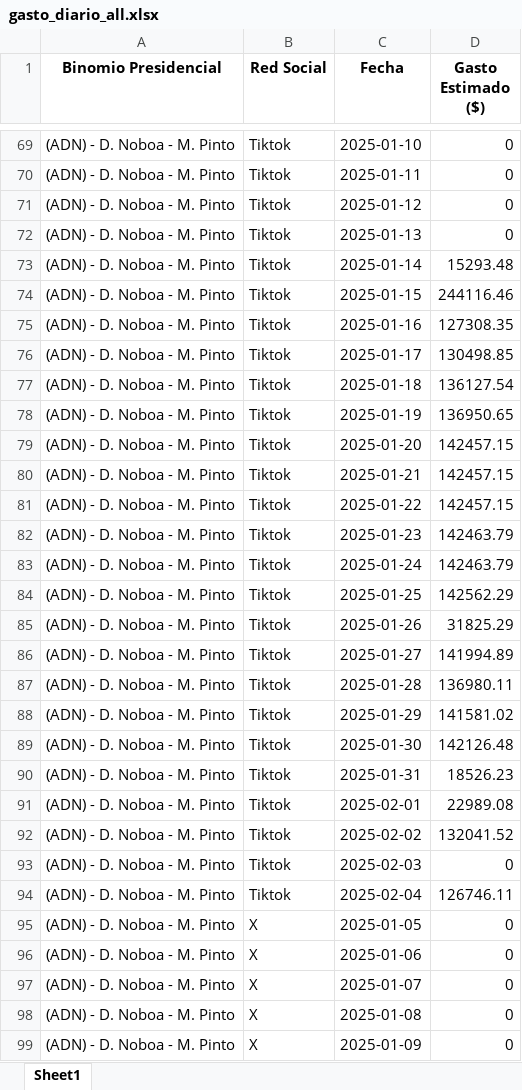
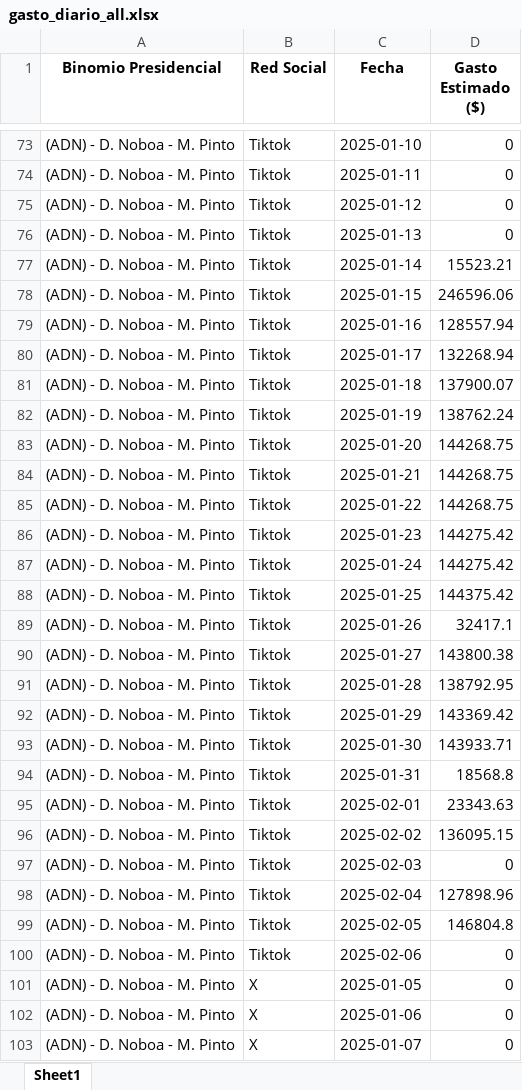
Before and after one commit to erickedu85/dataset, an Excel workbook: ec_2025_faro/xlsx/gasto_diario_all.xlsx, sheet Sheet1, drawn as a sheet; only a part is shown, gaps mark what is left out; the shorter side is filled out with more unchanged rows; values as stored, in another font and other column widths than the file's, no borders; addresses are those after the commit; the diff covers the shown part only; the diff names each change by its address in the sheet, - before the commit and + after, or states it on an @@ line.

```diff
--- a/ec_2025_faro/xlsx/gasto_diario_all.xlsx (sheet Sheet1)
+++ b/ec_2025_faro/xlsx/gasto_diario_all.xlsx (sheet Sheet1)
-D77 (Gasto Estimado ($)): 15293.48
+D77 (Gasto Estimado ($)): 15523.21
-D78 (Gasto Estimado ($)): 244116.46
+D78 (Gasto Estimado ($)): 246596.06
-D79 (Gasto Estimado ($)): 127308.35
+D79 (Gasto Estimado ($)): 128557.94
-D80 (Gasto Estimado ($)): 130498.85
+D80 (Gasto Estimado ($)): 132268.94
-D81 (Gasto Estimado ($)): 136127.54
+D81 (Gasto Estimado ($)): 137900.07
-D82 (Gasto Estimado ($)): 136950.65
+D82 (Gasto Estimado ($)): 138762.24
-D83:D85 (Gasto Estimado ($)): 142457.15
+D83:D85 (Gasto Estimado ($)): 144268.75
-D86:D87 (Gasto Estimado ($)): 142463.79
+D86:D87 (Gasto Estimado ($)): 144275.42
-D88 (Gasto Estimado ($)): 142562.29
+D88 (Gasto Estimado ($)): 144375.42
-D89 (Gasto Estimado ($)): 31825.29
+D89 (Gasto Estimado ($)): 32417.1
-D90 (Gasto Estimado ($)): 141994.89
+D90 (Gasto Estimado ($)): 143800.38
-D91 (Gasto Estimado ($)): 136980.11
+D91 (Gasto Estimado ($)): 138792.95
-D92 (Gasto Estimado ($)): 141581.02
+D92 (Gasto Estimado ($)): 143369.42
-D93 (Gasto Estimado ($)): 142126.48
+D93 (Gasto Estimado ($)): 143933.71
-D94 (Gasto Estimado ($)): 18526.23
+D94 (Gasto Estimado ($)): 18568.8
-D95 (Gasto Estimado ($)): 22989.08
+D95 (Gasto Estimado ($)): 23343.63
-D96 (Gasto Estimado ($)): 132041.52
+D96 (Gasto Estimado ($)): 136095.15
-D98 (Gasto Estimado ($)): 126746.11
+D98 (Gasto Estimado ($)): 127898.96
+row 99: (ADN) - D. Noboa - M. Pinto | Tiktok | 2025-02-05 | 146804.8
+row 100: (ADN) - D. Noboa - M. Pinto | Tiktok | 2025-02-06 | 0
```
Also changed, not shown: 126 added rows and 417 edited cells elsewhere in this sheet, ec_2025_faro/xlsx/gasto_por_partido_all.xlsx, ec_2025_faro/xlsx/gasto_semanal_all.xlsx, 3 other files.
